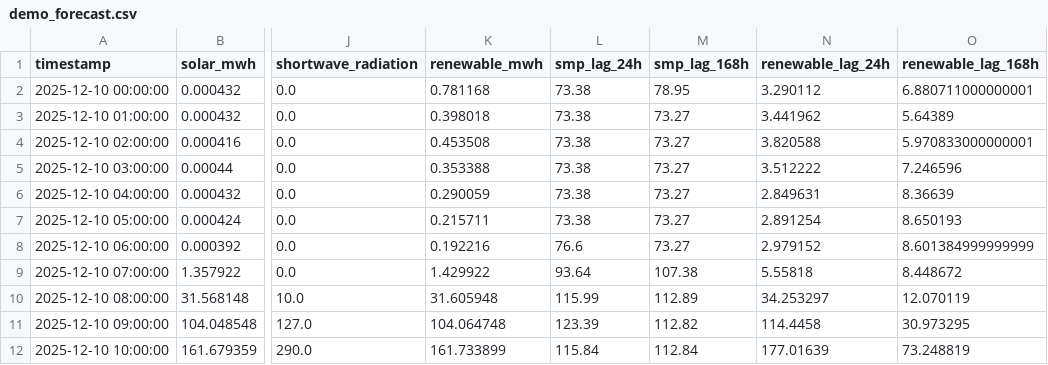
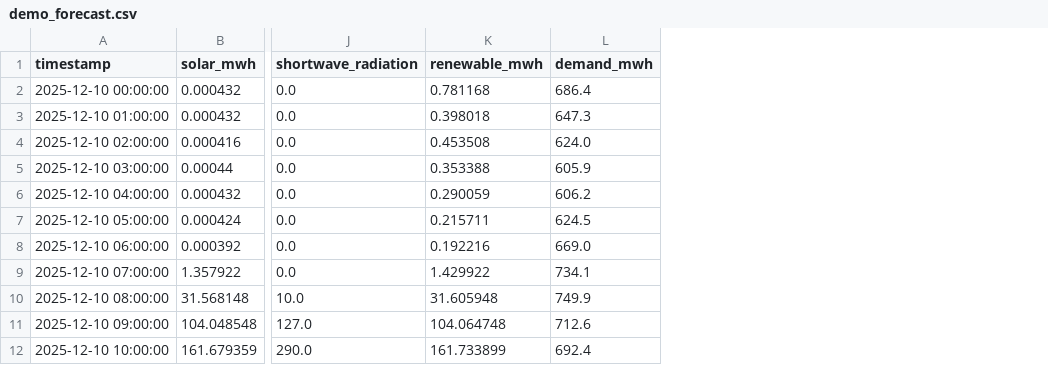
Before and after one commit to minho0432/jeju-green-flex-ai, a CSV file: data/demo/demo_forecast.csv, drawn as a sheet; only a part is shown, gaps mark what is left out; removed rows and columns are numbered as before the commit, all else as after; the diff names each change by its address in the sheet, - before the commit and + after, or states it on an @@ line.

```diff
--- a/data/demo/demo_forecast.csv
+++ b/data/demo/demo_forecast.csv
-column L (smp_lag_24h), rows 2-12: 73.38 | 73.38 | 73.38 | 73.38 | 73.38 | 73.38 | 76.6 | 93.64 | 115.99 | 123.39 | 115.84
-column M (smp_lag_168h), rows 2-12: 78.95 | 73.27 | 73.27 | 73.27 | 73.27 | 73.27 | 73.27 | 107.38 | 112.89 | 112.82 | 112.84
-column N (renewable_lag_24h), rows 2-12: 3.290112 | 3.441962 | 3.820588 | 3.512222 | 2.849631 | 2.891254 | 2.979152 | 5.55818 | 34.253297 | 114.4458 | 177.01639
-column O (renewable_lag_168h), rows 2-12: 6.880711000000001 | 5.64389 | 5.970833000000001 | 7.246596 | 8.36639 | 8.650193 | 8.601384999999999 | 8.448672 | 12.070119 | 30.973295 | 73.248819
+column L (demand_mwh), rows 2-12: 686.4 | 647.3 | 624.0 | 605.9 | 606.2 | 624.5 | 669.0 | 734.1 | 749.9 | 712.6 | 692.4
```
Also changed, not shown: outputs/demo_predictions.csv, 23 other files.
